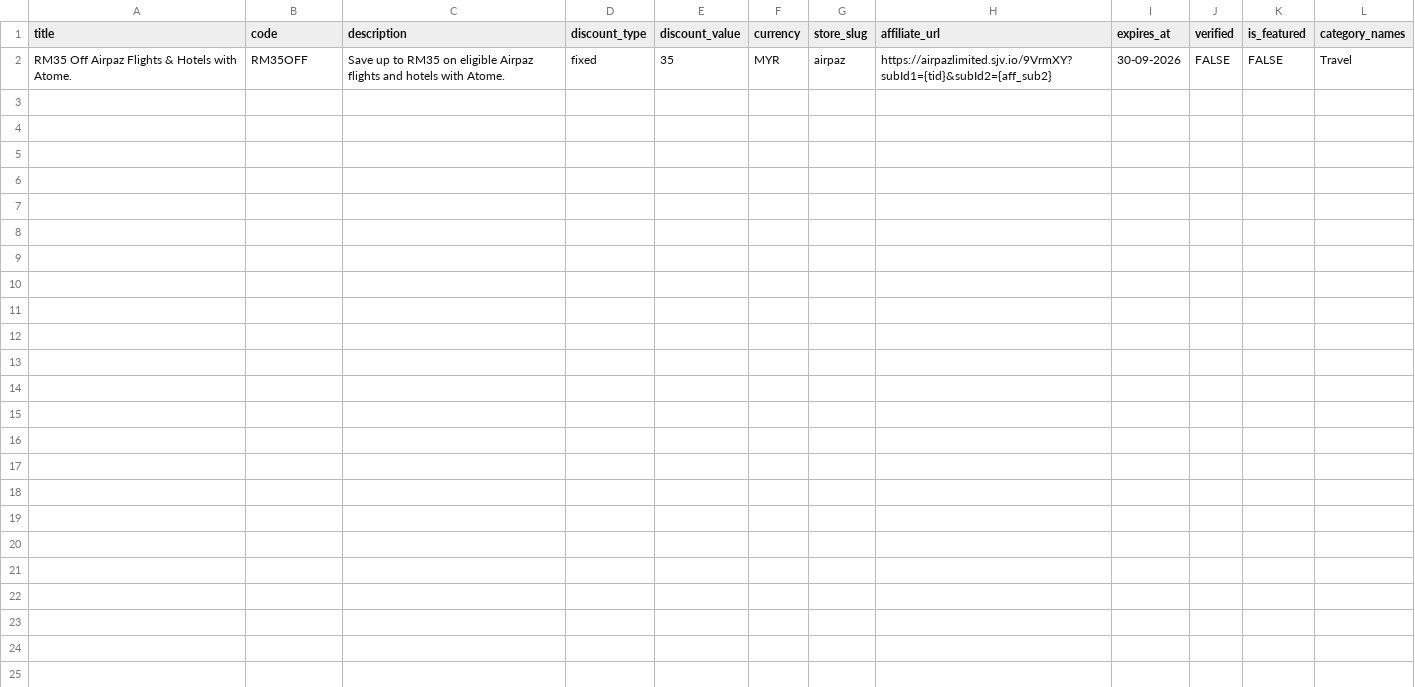
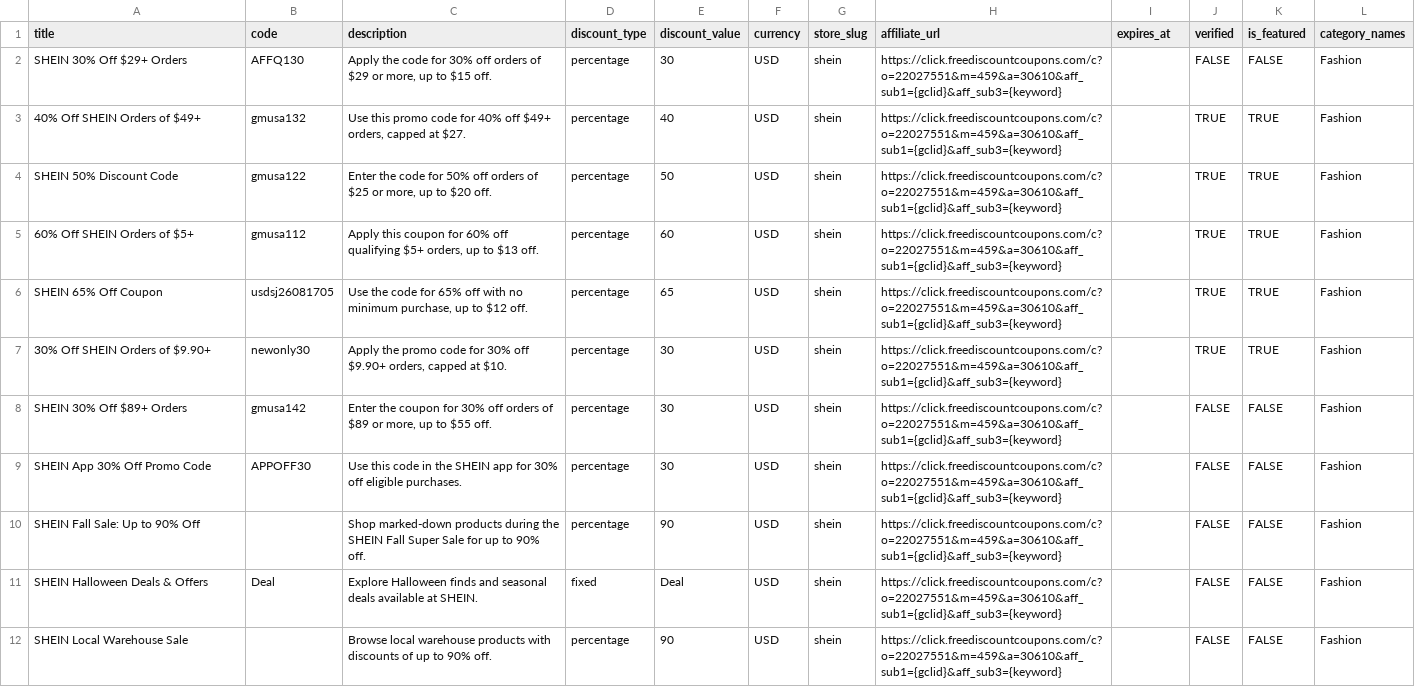
Before and after one commit to neohackt/freediscountcoupons, a CSV file: coupons.csv, drawn as a sheet.

```diff
--- a/coupons.csv
+++ b/coupons.csv
@@ -1,2 +1,12 @@
 title,code,description,discount_type,discount_value,currency,store_slug,affiliate_url,expires_at,verified,is_featured,category_names
-RM35 Off Airpaz Flights & Hotels with Atome.,RM35OFF,Save up to RM35 on eligible Airpaz flights and hotels with Atome.,fixed,35,MYR,airpaz,https://airpazlimited.sjv.io/9VrmXY?subId1={tid}&subId2={aff_sub2},30-09-2026,FALSE,FALSE,Travel
+SHEIN 30% Off $29+ Orders,AFFQ130,"Apply the code for 30% off orders of $29 or more, up to $15 off.",percentage,30,USD,shein,https://click.freediscountcoupons.com/c?o=22027551&m=459&a=30610&aff_sub1={gclid}&aff_sub3={keyword},,FALSE,FALSE,Fashion
+40% Off SHEIN Orders of $49+,gmusa132,"Use this promo code for 40% off $49+ orders, capped at $27.",percentage,40,USD,shein,https://click.freediscountcoupons.com/c?o=22027551&m=459&a=30610&aff_sub1={gclid}&aff_sub3={keyword},,TRUE,TRUE,Fashion
+SHEIN 50% Discount Code,gmusa122,"Enter the code for 50% off orders of $25 or more, up to $20 off.",percentage,50,USD,shein,https://click.freediscountcoupons.com/c?o=22027551&m=459&a=30610&aff_sub1={gclid}&aff_sub3={keyword},,TRUE,TRUE,Fashion
+60% Off SHEIN Orders of $5+,gmusa112,"Apply this coupon for 60% off qualifying $5+ orders, up to $13 off.",percentage,60,USD,shein,https://click.freediscountcoupons.com/c?o=22027551&m=459&a=30610&aff_sub1={gclid}&aff_sub3={keyword},,TRUE,TRUE,Fashion
+SHEIN 65% Off Coupon,usdsj26081705,"Use the code for 65% off with no minimum purchase, up to $12 off.",percentage,65,USD,shein,https://click.freediscountcoupons.com/c?o=22027551&m=459&a=30610&aff_sub1={gclid}&aff_sub3={keyword},,TRUE,TRUE,Fashion
+30% Off SHEIN Orders of $9.90+,newonly30,"Apply the promo code for 30% off $9.90+ orders, capped at $10.",percentage,30,USD,shein,https://click.freediscountcoupons.com/c?o=22027551&m=459&a=30610&aff_sub1={gclid}&aff_sub3={keyword},,TRUE,TRUE,Fashion
+SHEIN 30% Off $89+ Orders,gmusa142,"Enter the coupon for 30% off orders of $89 or more, up to $55 off.",percentage,30,USD,shein,https://click.freediscountcoupons.com/c?o=22027551&m=459&a=30610&aff_sub1={gclid}&aff_sub3={keyword},,FALSE,FALSE,Fashion
+SHEIN App 30% Off Promo Code,APPOFF30,Use this code in the SHEIN app for 30% off eligible purchases.,percentage,30,USD,shein,https://click.freediscountcoupons.com/c?o=22027551&m=459&a=30610&aff_sub1={gclid}&aff_sub3={keyword},,FALSE,FALSE,Fashion
+SHEIN Fall Sale: Up to 90% Off,,Shop marked-down products during the SHEIN Fall Super Sale for up to 90% off.,percentage,90,USD,shein,https://click.freediscountcoupons.com/c?o=22027551&m=459&a=30610&aff_sub1={gclid}&aff_sub3={keyword},,FALSE,FALSE,Fashion
+SHEIN Halloween Deals & Offers,Deal,Explore Halloween finds and seasonal deals available at SHEIN.,fixed,Deal,USD,shein,https://click.freediscountcoupons.com/c?o=22027551&m=459&a=30610&aff_sub1={gclid}&aff_sub3={keyword},,FALSE,FALSE,Fashion
+SHEIN Local Warehouse Sale,,Browse local warehouse products with discounts of up to 90% off.,percentage,90,USD,shein,https://click.freediscountcoupons.com/c?o=22027551&m=459&a=30610&aff_sub1={gclid}&aff_sub3={keyword},,FALSE,FALSE,Fashion
```
Also changed, not shown: stores.csv, 9 other files.
